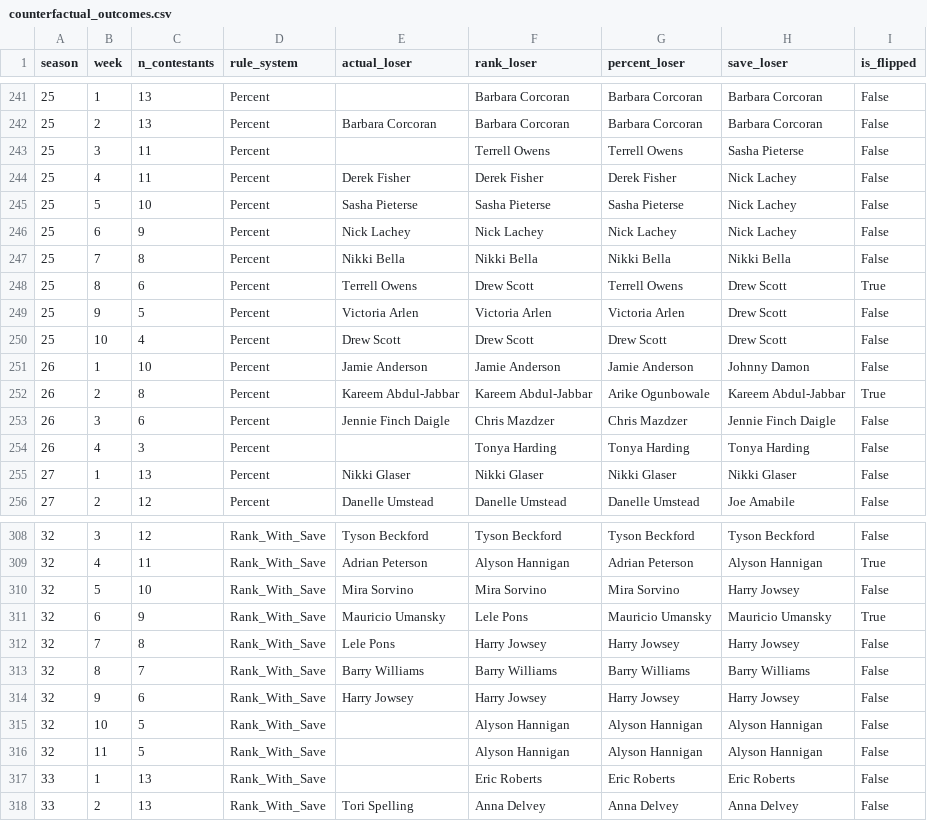
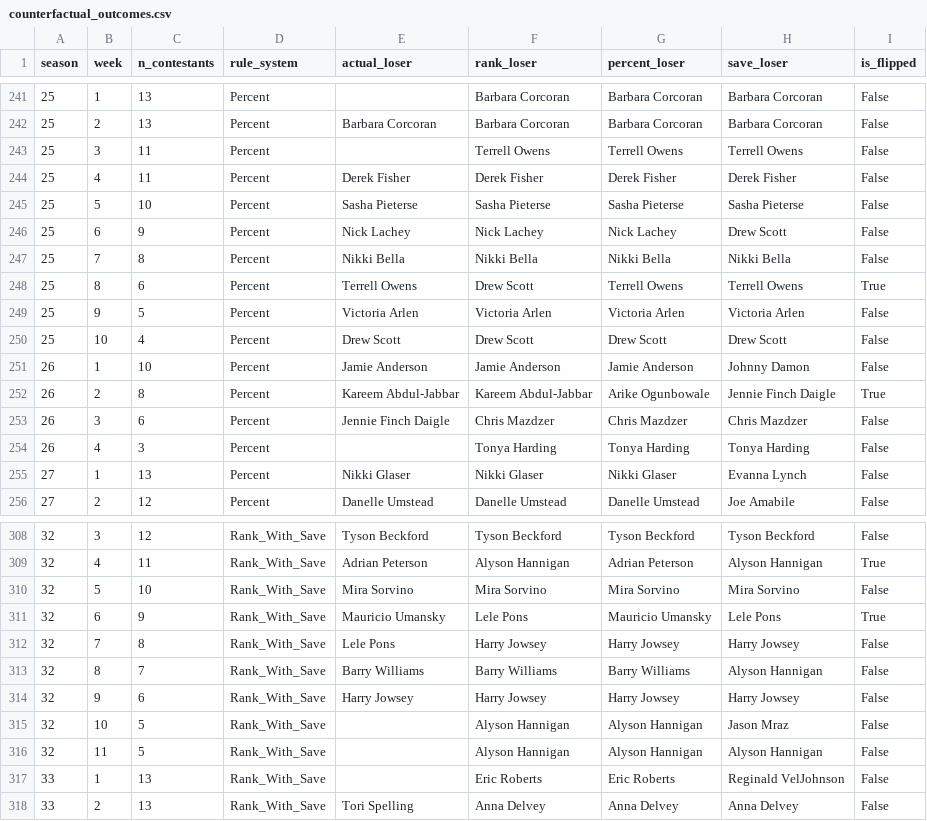
Before and after one commit to Q1an05/MCM, a CSV file: results/question2/counterfactual_outcomes.csv, drawn as a sheet; only a part is shown, gaps mark what is left out; the diff covers the shown part only.

```diff
--- a/results/question2/counterfactual_outcomes.csv
+++ b/results/question2/counterfactual_outcomes.csv
@@ -242,15 +242,15 @@ season,week,n_contestants,rule_system,actual_loser,rank_loser,percent_loser,save
 25,2,13,Percent,Barbara Corcoran,Barbara Corcoran,Barbara Corcoran,Barbara Corcoran,False
-25,3,11,Percent,,Terrell Owens,Terrell Owens,Sasha Pieterse,False
-25,4,11,Percent,Derek Fisher,Derek Fisher,Derek Fisher,Nick Lachey,False
-25,5,10,Percent,Sasha Pieterse,Sasha Pieterse,Sasha Pieterse,Nick Lachey,False
-25,6,9,Percent,Nick Lachey,Nick Lachey,Nick Lachey,Nick Lachey,False
+25,3,11,Percent,,Terrell Owens,Terrell Owens,Terrell Owens,False
+25,4,11,Percent,Derek Fisher,Derek Fisher,Derek Fisher,Derek Fisher,False
+25,5,10,Percent,Sasha Pieterse,Sasha Pieterse,Sasha Pieterse,Sasha Pieterse,False
+25,6,9,Percent,Nick Lachey,Nick Lachey,Nick Lachey,Drew Scott,False
 25,7,8,Percent,Nikki Bella,Nikki Bella,Nikki Bella,Nikki Bella,False
-25,8,6,Percent,Terrell Owens,Drew Scott,Terrell Owens,Drew Scott,True
-25,9,5,Percent,Victoria Arlen,Victoria Arlen,Victoria Arlen,Drew Scott,False
+25,8,6,Percent,Terrell Owens,Drew Scott,Terrell Owens,Terrell Owens,True
+25,9,5,Percent,Victoria Arlen,Victoria Arlen,Victoria Arlen,Victoria Arlen,False
 25,10,4,Percent,Drew Scott,Drew Scott,Drew Scott,Drew Scott,False
 26,1,10,Percent,Jamie Anderson,Jamie Anderson,Jamie Anderson,Johnny Damon,False
-26,2,8,Percent,Kareem Abdul-Jabbar,Kareem Abdul-Jabbar,Arike Ogunbowale,Kareem Abdul-Jabbar,True
-26,3,6,Percent,Jennie Finch Daigle,Chris Mazdzer,Chris Mazdzer,Jennie Finch Daigle,False
+26,2,8,Percent,Kareem Abdul-Jabbar,Kareem Abdul-Jabbar,Arike Ogunbowale,Jennie Finch Daigle,True
+26,3,6,Percent,Jennie Finch Daigle,Chris Mazdzer,Chris Mazdzer,Chris Mazdzer,False
 26,4,3,Percent,,Tonya Harding,Tonya Harding,Tonya Harding,False
-27,1,13,Percent,Nikki Glaser,Nikki Glaser,Nikki Glaser,Nikki Glaser,False
+27,1,13,Percent,Nikki Glaser,Nikki Glaser,Nikki Glaser,Evanna Lynch,False
 27,2,12,Percent,Danelle Umstead,Danelle Umstead,Danelle Umstead,Joe Amabile,False
@@ -309,10 +309,10 @@ season,week,n_contestants,rule_system,actual_loser,rank_loser,percent_loser,save
 32,4,11,Rank_With_Save,Adrian Peterson,Alyson Hannigan,Adrian Peterson,Alyson Hannigan,True
-32,5,10,Rank_With_Save,Mira Sorvino,Mira Sorvino,Mira Sorvino,Harry Jowsey,False
-32,6,9,Rank_With_Save,Mauricio Umansky,Lele Pons,Mauricio Umansky,Mauricio Umansky,True
+32,5,10,Rank_With_Save,Mira Sorvino,Mira Sorvino,Mira Sorvino,Mira Sorvino,False
+32,6,9,Rank_With_Save,Mauricio Umansky,Lele Pons,Mauricio Umansky,Lele Pons,True
 32,7,8,Rank_With_Save,Lele Pons,Harry Jowsey,Harry Jowsey,Harry Jowsey,False
-32,8,7,Rank_With_Save,Barry Williams,Barry Williams,Barry Williams,Barry Williams,False
+32,8,7,Rank_With_Save,Barry Williams,Barry Williams,Barry Williams,Alyson Hannigan,False
 32,9,6,Rank_With_Save,Harry Jowsey,Harry Jowsey,Harry Jowsey,Harry Jowsey,False
-32,10,5,Rank_With_Save,,Alyson Hannigan,Alyson Hannigan,Alyson Hannigan,False
+32,10,5,Rank_With_Save,,Alyson Hannigan,Alyson Hannigan,Jason Mraz,False
 32,11,5,Rank_With_Save,,Alyson Hannigan,Alyson Hannigan,Alyson Hannigan,False
-33,1,13,Rank_With_Save,,Eric Roberts,Eric Roberts,Eric Roberts,False
+33,1,13,Rank_With_Save,,Eric Roberts,Eric Roberts,Reginald VelJohnson,False
 33,2,13,Rank_With_Save,Tori Spelling,Anna Delvey,Anna Delvey,Anna Delvey,False
```
Also changed, not shown: 57 edited cells elsewhere in this file, results/full_simulation_bayesian.csv, 10 other files.
